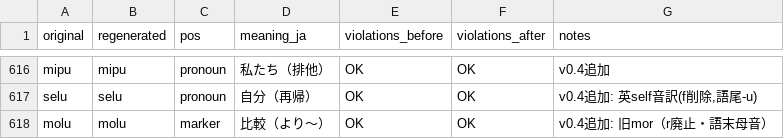
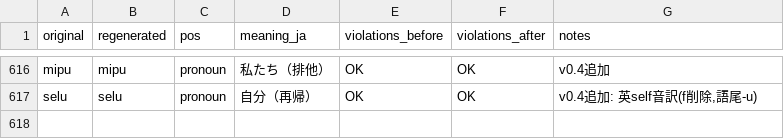
Before and after one commit to kohga1220-stack/logi, a CSV file: dictionary/final.csv, drawn as a sheet; only a part is shown, gaps mark what is left out.

```diff
--- a/dictionary/final.csv
+++ b/dictionary/final.csv
@@ -617,2 +617 @@ mipu,mipu,pronoun,私たち（排他）,OK,OK,v0.4追加
 selu,selu,pronoun,自分（再帰）,OK,OK,"v0.4追加: 英self音訳(f削除,語尾-u)"
-molu,molu,marker,比較（より〜）,OK,OK,v0.4追加: 旧mor（r廃止・語末母音）
```
Also changed, not shown: 3 other files.
